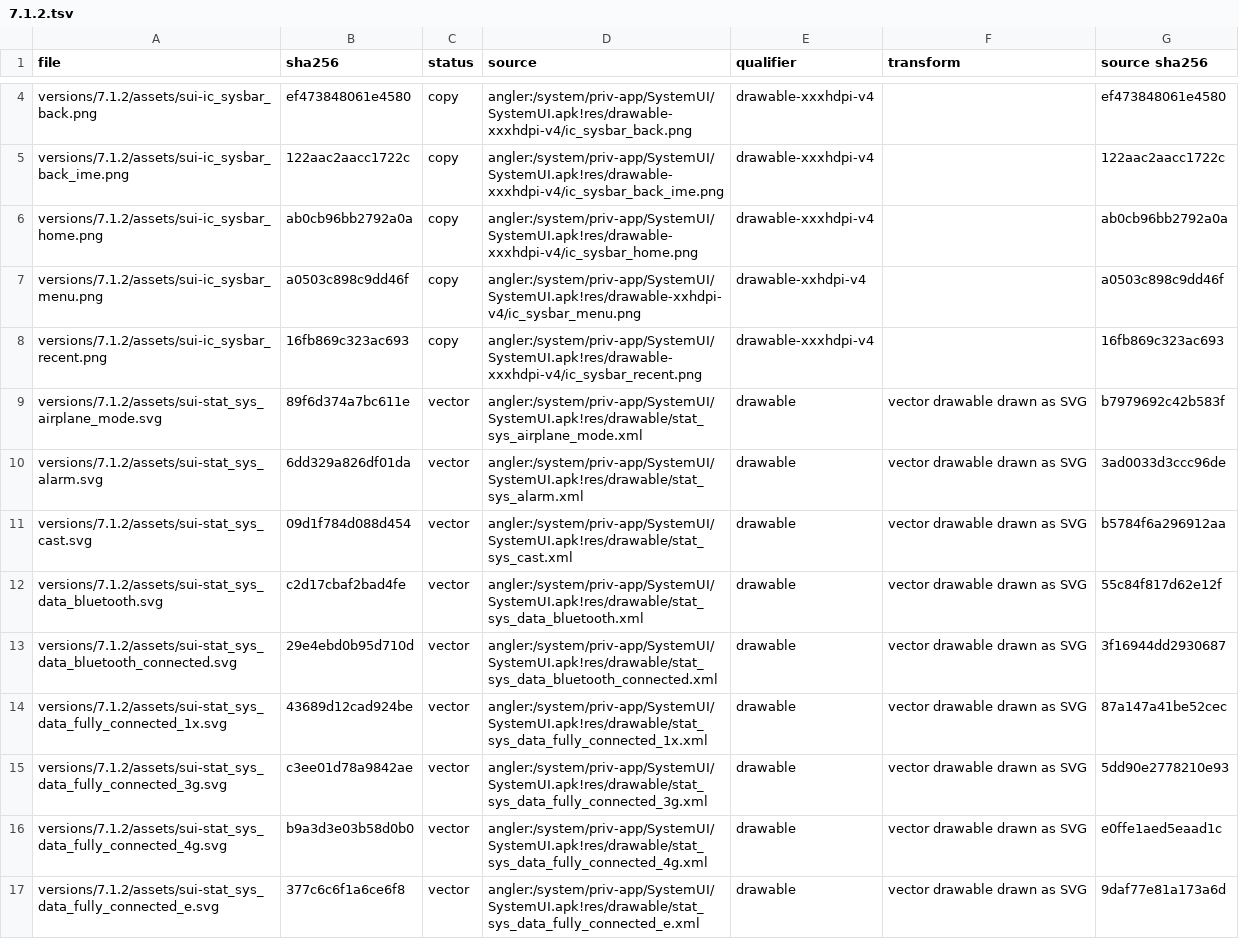
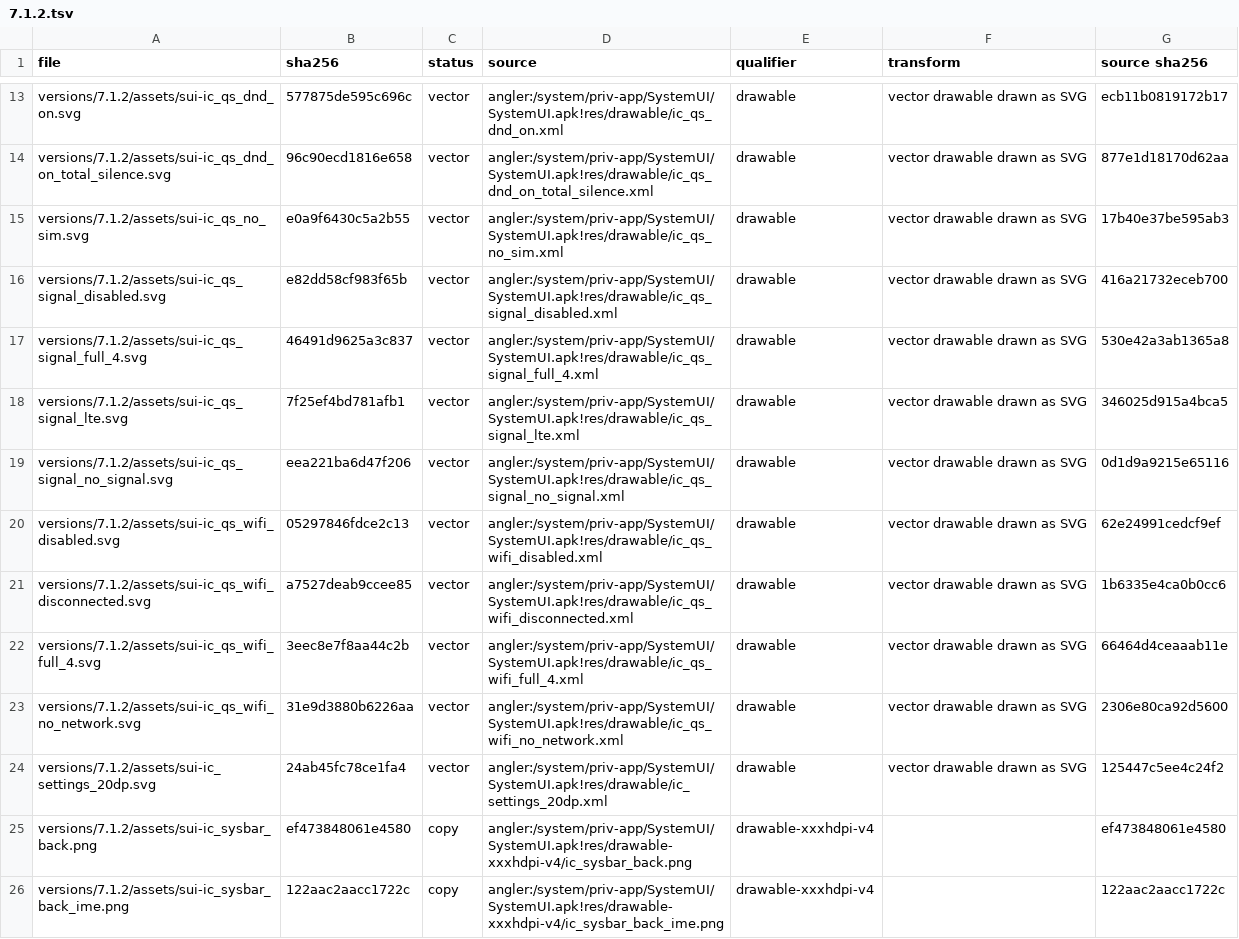
Before and after one commit to szabolevi98/android-time-machine, a TSV file: docs/reports/assets/7.1.2.tsv, drawn as a sheet; only a part is shown, gaps mark what is left out; the shorter side is filled out with more unchanged rows; the diff covers the shown part only; the diff names each change by its address in the sheet, - before the commit and + after, or states it on an @@ line.

Commit message:
Android 7.1.2 notification shade and quick settings from SystemUI N2G48C
QuickStatusBarHeader (the clock, the date fading in, Edit / Settings / the ExpandableIndicator's turning chevron) with
QuickQSPanel's six tiles of quick_settings_tiles_default; QSPanel with the brightness slider and TileLayout's 3 x 3 page,
laid out in pixels at 560 dpi as onMeasure does; QSAnimator's expansion (the quick tiles flying to their grid places
along PathInterpolatorBuilder(0, 0, 0, 1), the slider fading in from half way, the grid from 0.86). Tiles click and
secondary-click as the image's tiles do; held, they open their settings. The notification rows are Notification.Builder's
N template (the header with the app's name and colour and DateTimeView's relative time), the two first-boot
notifications of every version, Clear all, the empty shade. ng-system.js carries 6.0.1's radio logic with the image's
SettingsProvider defaults (Bluetooth on, brightness 82). Details and the tile editor show their not-built cards.

Tools: layout-xml.py and res-xml.py read the image's compiled XML; mm-avd.py, mm-vectors.py and dex-decompile.py take
ERA=ng (mm-avd with path motions, mm-vectors with theme parents). The navigation bar's side padding is sw400dp's 50 dp.

```diff
--- a/docs/reports/assets/7.1.2.tsv
+++ b/docs/reports/assets/7.1.2.tsv
+row 13: versions/7.1.2/assets/sui-ic_qs_dnd_on.svg | 577875de595c696c | vector | angler:/system/priv-app/SystemUI/SystemUI.apk!res/drawable/ic_qs_dnd_on.xml | drawable | vector drawable drawn as SVG | ecb11b0819172b17
+row 14: versions/7.1.2/assets/sui-ic_qs_dnd_on_total_silence.svg | 96c90ecd1816e658 | vector | angler:/system/priv-app/SystemUI/SystemUI.apk!res/drawable/ic_qs_dnd_on_total_silence.xml | drawable | vector drawable drawn as SVG | 877e1d18170d62aa
+row 15: versions/7.1.2/assets/sui-ic_qs_no_sim.svg | e0a9f6430c5a2b55 | vector | angler:/system/priv-app/SystemUI/SystemUI.apk!res/drawable/ic_qs_no_sim.xml | drawable | vector drawable drawn as SVG | 17b40e37be595ab3
+row 16: versions/7.1.2/assets/sui-ic_qs_signal_disabled.svg | e82dd58cf983f65b | vector | angler:/system/priv-app/SystemUI/SystemUI.apk!res/drawable/ic_qs_signal_disabled.xml | drawable | vector drawable drawn as SVG | 416a21732eceb700
+row 17: versions/7.1.2/assets/sui-ic_qs_signal_full_4.svg | 46491d9625a3c837 | vector | angler:/system/priv-app/SystemUI/SystemUI.apk!res/drawable/ic_qs_signal_full_4.xml | drawable | vector drawable drawn as SVG | 530e42a3ab1365a8
+row 18: versions/7.1.2/assets/sui-ic_qs_signal_lte.svg | 7f25ef4bd781afb1 | vector | angler:/system/priv-app/SystemUI/SystemUI.apk!res/drawable/ic_qs_signal_lte.xml | drawable | vector drawable drawn as SVG | 346025d915a4bca5
+row 19: versions/7.1.2/assets/sui-ic_qs_signal_no_signal.svg | eea221ba6d47f206 | vector | angler:/system/priv-app/SystemUI/SystemUI.apk!res/drawable/ic_qs_signal_no_signal.xml | drawable | vector drawable drawn as SVG | 0d1d9a9215e65116
+row 20: versions/7.1.2/assets/sui-ic_qs_wifi_disabled.svg | 05297846fdce2c13 | vector | angler:/system/priv-app/SystemUI/SystemUI.apk!res/drawable/ic_qs_wifi_disabled.xml | drawable | vector drawable drawn as SVG | 62e24991cedcf9ef
+row 21: versions/7.1.2/assets/sui-ic_qs_wifi_disconnected.svg | a7527deab9ccee85 | vector | angler:/system/priv-app/SystemUI/SystemUI.apk!res/drawable/ic_qs_wifi_disconnected.xml | drawable | vector drawable drawn as SVG | 1b6335e4ca0b0cc6
+row 22: versions/7.1.2/assets/sui-ic_qs_wifi_full_4.svg | 3eec8e7f8aa44c2b | vector | angler:/system/priv-app/SystemUI/SystemUI.apk!res/drawable/ic_qs_wifi_full_4.xml | drawable | vector drawable drawn as SVG | 66464d4ceaaab11e
+row 23: versions/7.1.2/assets/sui-ic_qs_wifi_no_network.svg | 31e9d3880b6226aa | vector | angler:/system/priv-app/SystemUI/SystemUI.apk!res/drawable/ic_qs_wifi_no_network.xml | drawable | vector drawable drawn as SVG | 2306e80ca92d5600
+row 24: versions/7.1.2/assets/sui-ic_settings_20dp.svg | 24ab45fc78ce1fa4 | vector | angler:/system/priv-app/SystemUI/SystemUI.apk!res/drawable/ic_settings_20dp.xml | drawable | vector drawable drawn as SVG | 125447c5ee4c24f2
```
Also changed, not shown: 9 added rows elsewhere in this file, 42 other files.
